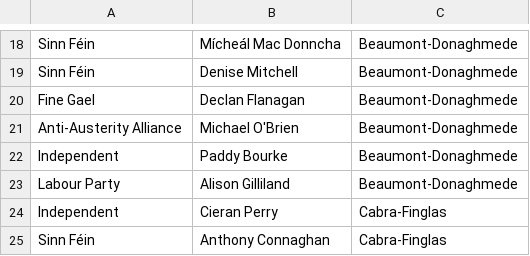
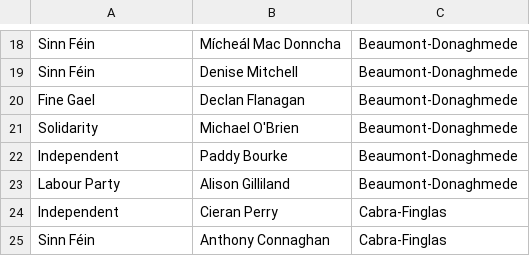
Before and after one commit to civictech-ie/counciltracker-ie, a CSV file: db/election-20140523.csv, drawn as a sheet; only a part is shown, gaps mark what is left out.

```diff
--- a/db/election-20140523.csv
+++ b/db/election-20140523.csv
@@ -20,3 +20,3 @@ Sinn Féin,Denise Mitchell,Beaumont-Donaghmede
 Fine Gael,Declan Flanagan,Beaumont-Donaghmede
-Anti-Austerity Alliance,Michael O'Brien,Beaumont-Donaghmede
+Solidarity,Michael O'Brien,Beaumont-Donaghmede
 Independent,Paddy Bourke,Beaumont-Donaghmede
```
Also changed, not shown: 16 other files.
